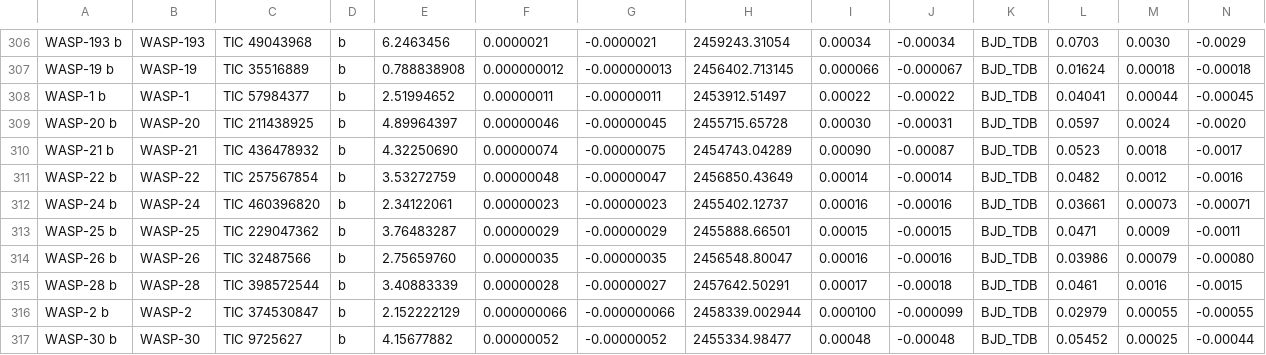
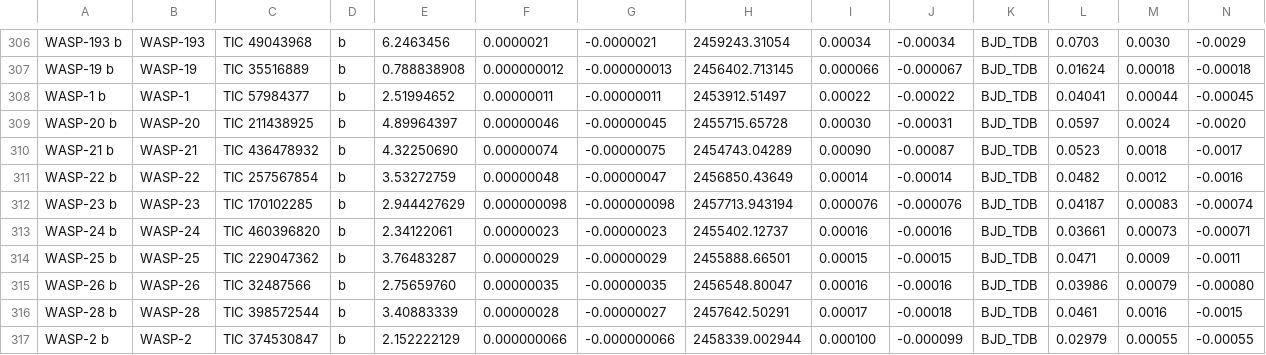
Before and after one commit to wangxianyu7/Data_and_code, a CSV file: e-λ_Trends/Table1.csv, drawn as a sheet; only a part is shown, gaps mark what is left out; the shorter side is filled out with more unchanged rows; rows hold the shown columns only; the diff names each change by its address in the sheet, - before the commit and + after, or states it on an @@ line.

Commit message:
Add new entry for WASP-23 in Table1.csv

```diff
--- a/e-λ_Trends/Table1.csv
+++ b/e-λ_Trends/Table1.csv
+row 312: WASP-23 b | WASP-23 | TIC 170102285 | b | 2.944427629 | 0.000000098 | -0.000000098 | 2457713.943194 | 0.000076 | -0.000076 | BJD_TDB | 0.04187 | 0.00083 | -0.00074
```
